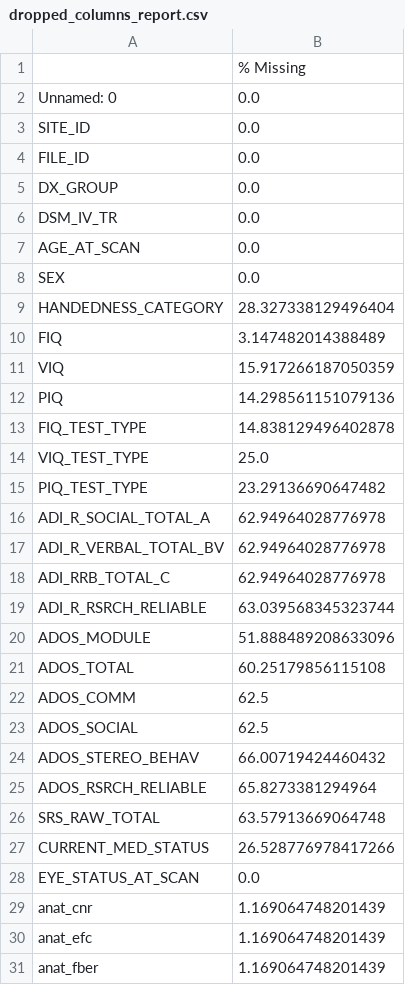
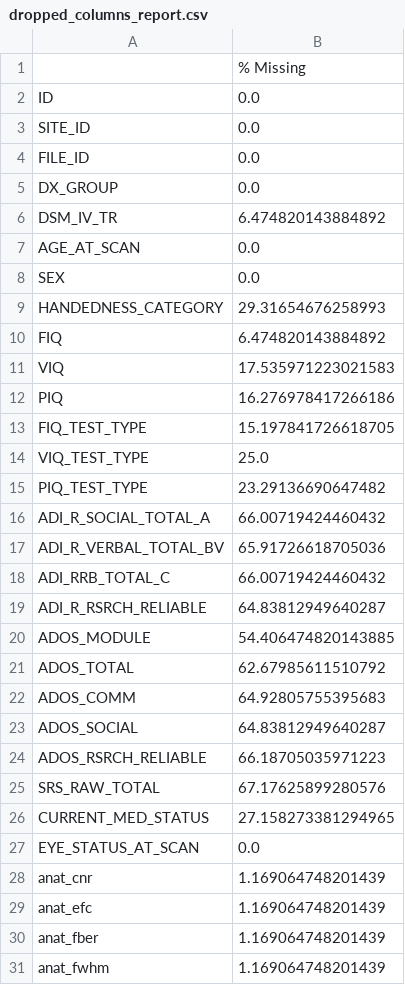
Before and after one commit to MateusFerroAntunesdeOliveira/quantum-machine-learning, a CSV file: data/output/dropped_columns_report.csv, drawn as a sheet; only a part is shown; the shorter side is filled out with more unchanged rows.

Commit message:
fix: adjust percentage missing data for each column

```diff
--- a/data/output/dropped_columns_report.csv
+++ b/data/output/dropped_columns_report.csv
@@ -1,3 +1,3 @@
 ,% Missing
-Unnamed: 0,0.0
+ID,0.0
 SITE_ID,0.0
@@ -5,24 +5,23 @@ FILE_ID,0.0
 DX_GROUP,0.0
-DSM_IV_TR,0.0
+DSM_IV_TR,6.474820143884892
 AGE_AT_SCAN,0.0
 SEX,0.0
-HANDEDNESS_CATEGORY,28.327338129496404
-FIQ,3.147482014388489
-VIQ,15.917266187050359
-PIQ,14.298561151079136
-FIQ_TEST_TYPE,14.838129496402878
+HANDEDNESS_CATEGORY,29.31654676258993
+FIQ,6.474820143884892
+VIQ,17.535971223021583
+PIQ,16.276978417266186
+FIQ_TEST_TYPE,15.197841726618705
 VIQ_TEST_TYPE,25.0
 PIQ_TEST_TYPE,23.29136690647482
-ADI_R_SOCIAL_TOTAL_A,62.94964028776978
-ADI_R_VERBAL_TOTAL_BV,62.94964028776978
-ADI_RRB_TOTAL_C,62.94964028776978
-ADI_R_RSRCH_RELIABLE,63.039568345323744
-ADOS_MODULE,51.888489208633096
-ADOS_TOTAL,60.25179856115108
-ADOS_COMM,62.5
-ADOS_SOCIAL,62.5
-ADOS_STEREO_BEHAV,66.00719424460432
-ADOS_RSRCH_RELIABLE,65.8273381294964
-SRS_RAW_TOTAL,63.57913669064748
-CURRENT_MED_STATUS,26.528776978417266
+ADI_R_SOCIAL_TOTAL_A,66.00719424460432
+ADI_R_VERBAL_TOTAL_BV,65.91726618705036
+ADI_RRB_TOTAL_C,66.00719424460432
+ADI_R_RSRCH_RELIABLE,64.83812949640287
+ADOS_MODULE,54.406474820143885
+ADOS_TOTAL,62.67985611510792
+ADOS_COMM,64.92805755395683
+ADOS_SOCIAL,64.83812949640287
+ADOS_RSRCH_RELIABLE,66.18705035971223
+SRS_RAW_TOTAL,67.17625899280576
+CURRENT_MED_STATUS,27.158273381294965
 EYE_STATUS_AT_SCAN,0.0
```
Also changed, not shown: 2 other files.
